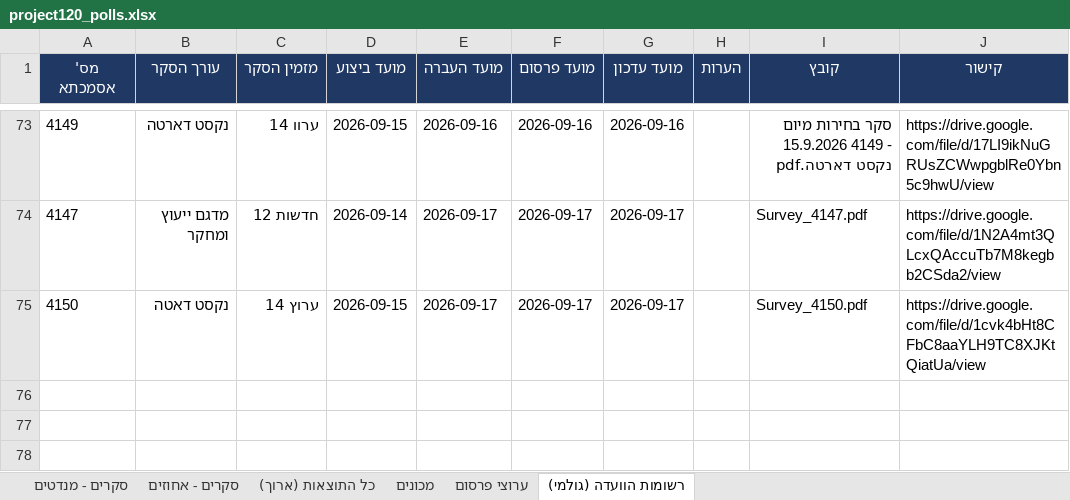
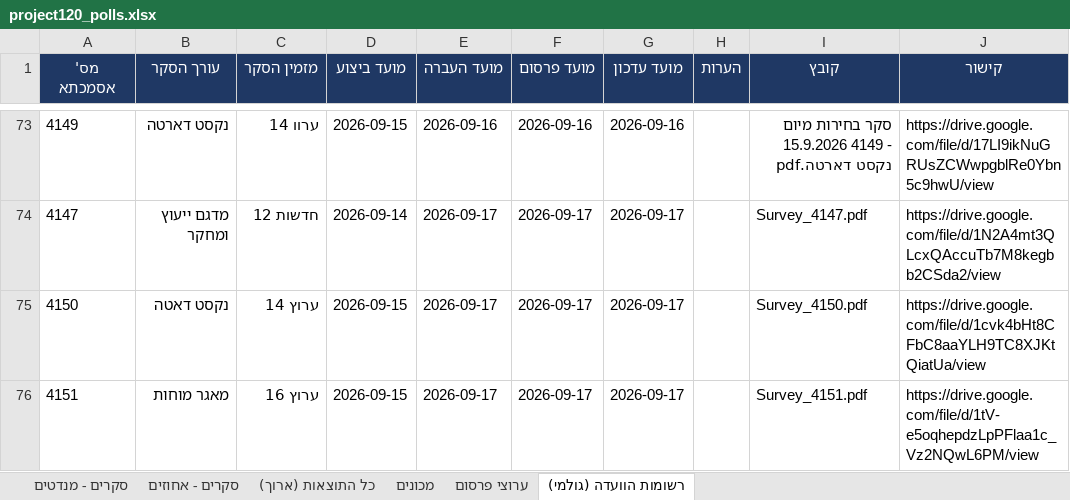
Before and after one commit to lautmanaha/project120, an Excel workbook: exports/project120_polls.xlsx, sheet רשומות הוועדה (גולמי), drawn as a sheet; only a part is shown, gaps mark what is left out; values as stored, in another font and other column widths than the file's, no borders; the diff names each change by its address in the sheet, - before the commit and + after, or states it on an @@ line.

```diff
--- a/exports/project120_polls.xlsx (sheet רשומות הוועדה (גולמי))
+++ b/exports/project120_polls.xlsx (sheet רשומות הוועדה (גולמי))
+row 76: 4151 | מאגר מוחות | ערוץ 16 | 2026-09-15 | 2026-09-17 | 2026-09-17 | 2026-09-17 |  | Survey_4151.pdf | https://drive.google.com/file/d/1tV-e5oqhepdzLpPFlaa1c_Vz2NQwL6PM/view
```
Also changed, not shown: 12 other files.
